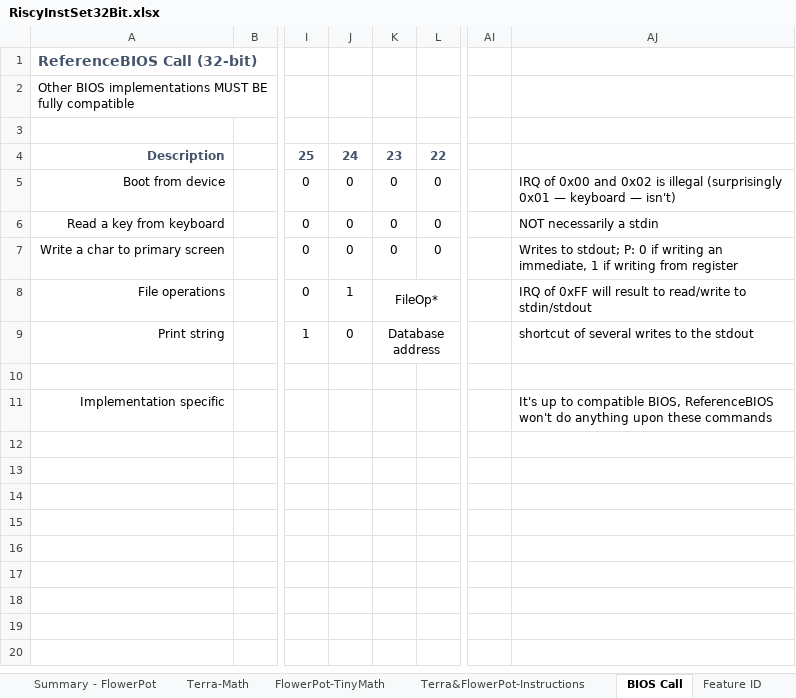
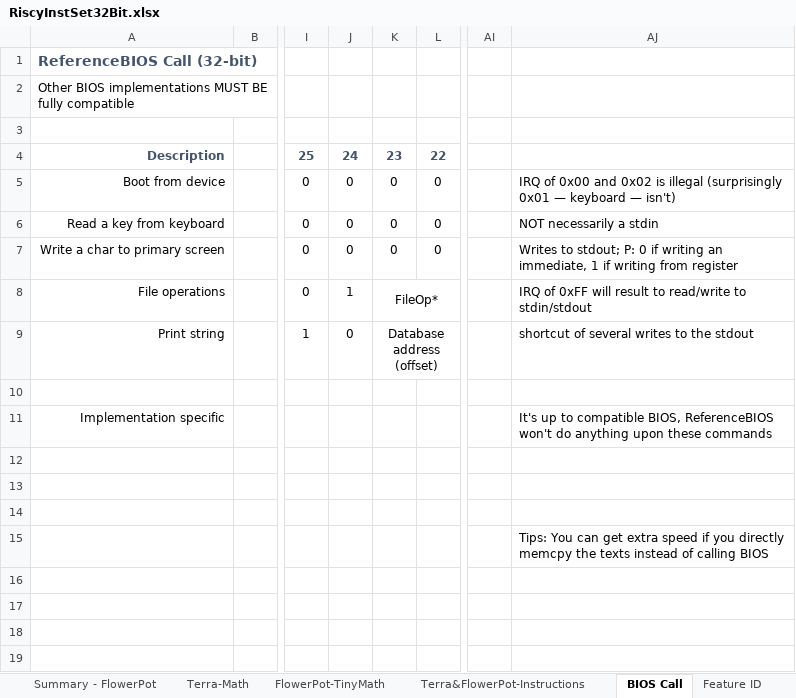
Before and after one commit to curioustorvald/terran-basic-java-vm, an Excel workbook: doc/RiscyInstSet32Bit.xlsx, sheet BIOS Call, drawn as a sheet; only a part is shown, gaps mark what is left out; the shorter side is filled out with more unchanged rows; values as stored, in another font and other column widths than the file's, no borders; the diff names each change by its address in the sheet, - before the commit and + after, or states it on an @@ line.

Commit message:
labels in assembler, call stacks, etc. must contain OFFSET, not actual address

```diff
--- a/doc/RiscyInstSet32Bit.xlsx (sheet BIOS Call)
+++ b/doc/RiscyInstSet32Bit.xlsx (sheet BIOS Call)
-K9: Database address
+K9: Database address (offset)
-AJ15: (empty)
+AJ15: Tips: You can get extra speed if you directly memcpy the texts instead of calling BIOS
```
Also changed, not shown: 5 other files.
